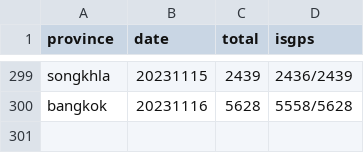
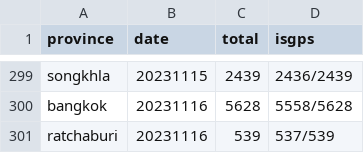
Before and after one commit to phawitb/crawler-led3-window, a CSV file: currentstage.csv, drawn as a sheet; only a part is shown, gaps mark what is left out.

Commit message:
Update currentstage.csv

```diff
--- a/currentstage.csv
+++ b/currentstage.csv
@@ -300 +300,2 @@ songkhla,20231115,2439,2436/2439
 bangkok,20231116,5628,5558/5628
+ratchaburi,20231116,539,537/539
```
